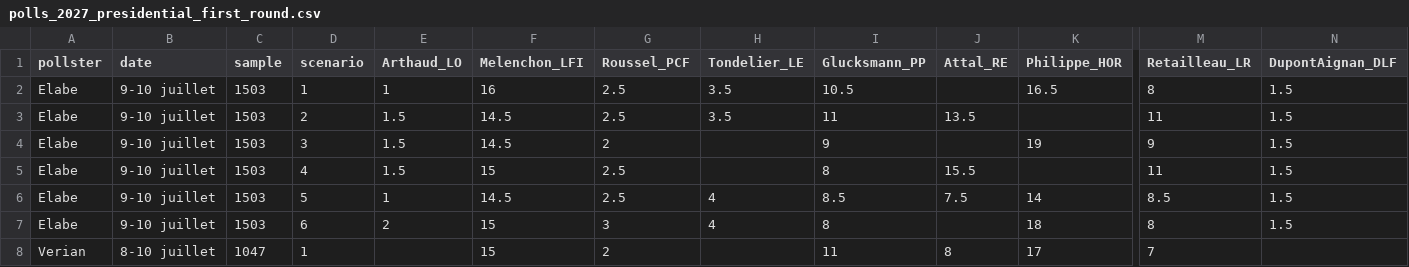
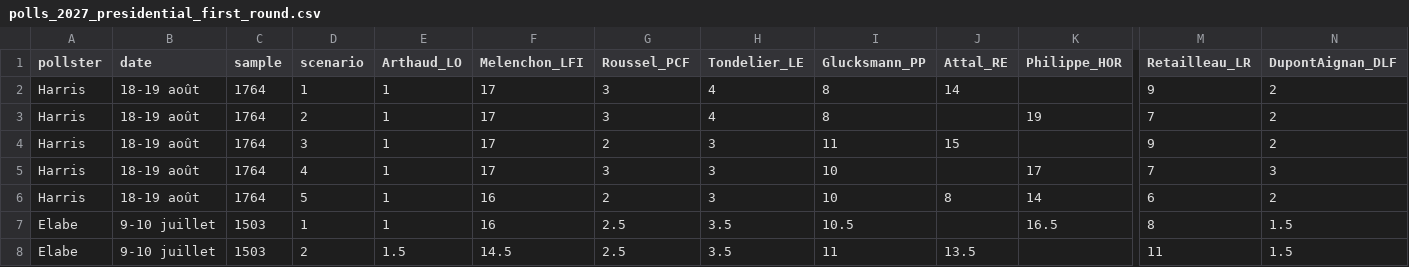
Before and after one commit to agoldhammer/frelec, a CSV file: polls_2027_presidential_first_round.csv, drawn as a sheet; only a part is shown, gaps mark what is left out; the shorter side is filled out with more unchanged rows; rows hold the shown columns only; the diff names each change by its address in the sheet, - before the commit and + after, or states it on an @@ line.

```diff
--- a/polls_2027_presidential_first_round.csv
+++ b/polls_2027_presidential_first_round.csv
+row 2: Harris | 18-19 août | 1764 | 1 | 1 | 17 | 3 | 4 | 8 | 14 |  | 9 | 2
+row 3: Harris | 18-19 août | 1764 | 2 | 1 | 17 | 3 | 4 | 8 |  | 19 | 7 | 2
+row 4: Harris | 18-19 août | 1764 | 3 | 1 | 17 | 2 | 3 | 11 | 15 |  | 9 | 2
+row 5: Harris | 18-19 août | 1764 | 4 | 1 | 17 | 3 | 3 | 10 |  | 17 | 7 | 3
+row 6: Harris | 18-19 août | 1764 | 5 | 1 | 16 | 2 | 3 | 10 | 8 | 14 | 6 | 2
```
Also changed, not shown: polls_2027_second_round.csv, 6 other files.
